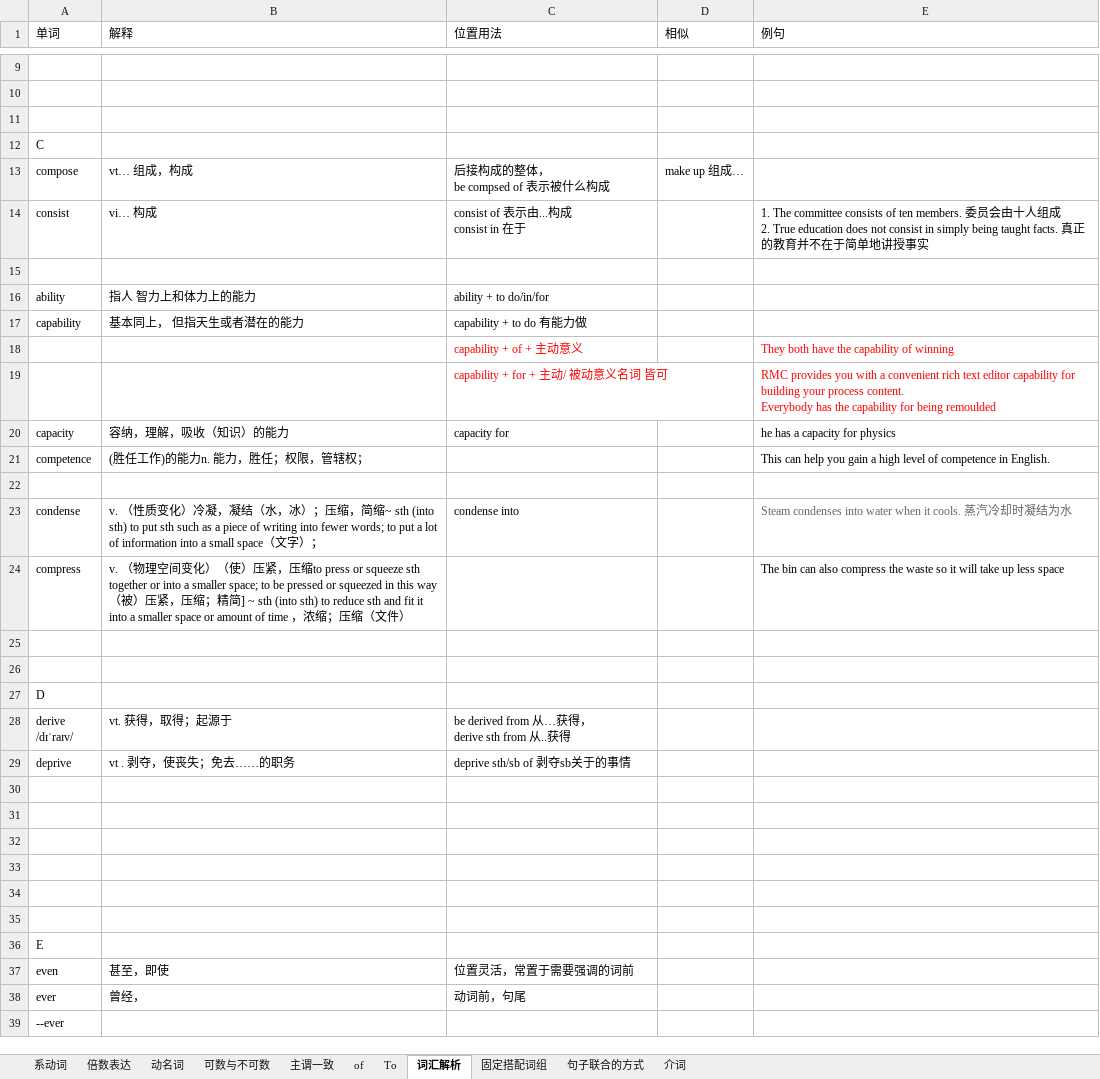
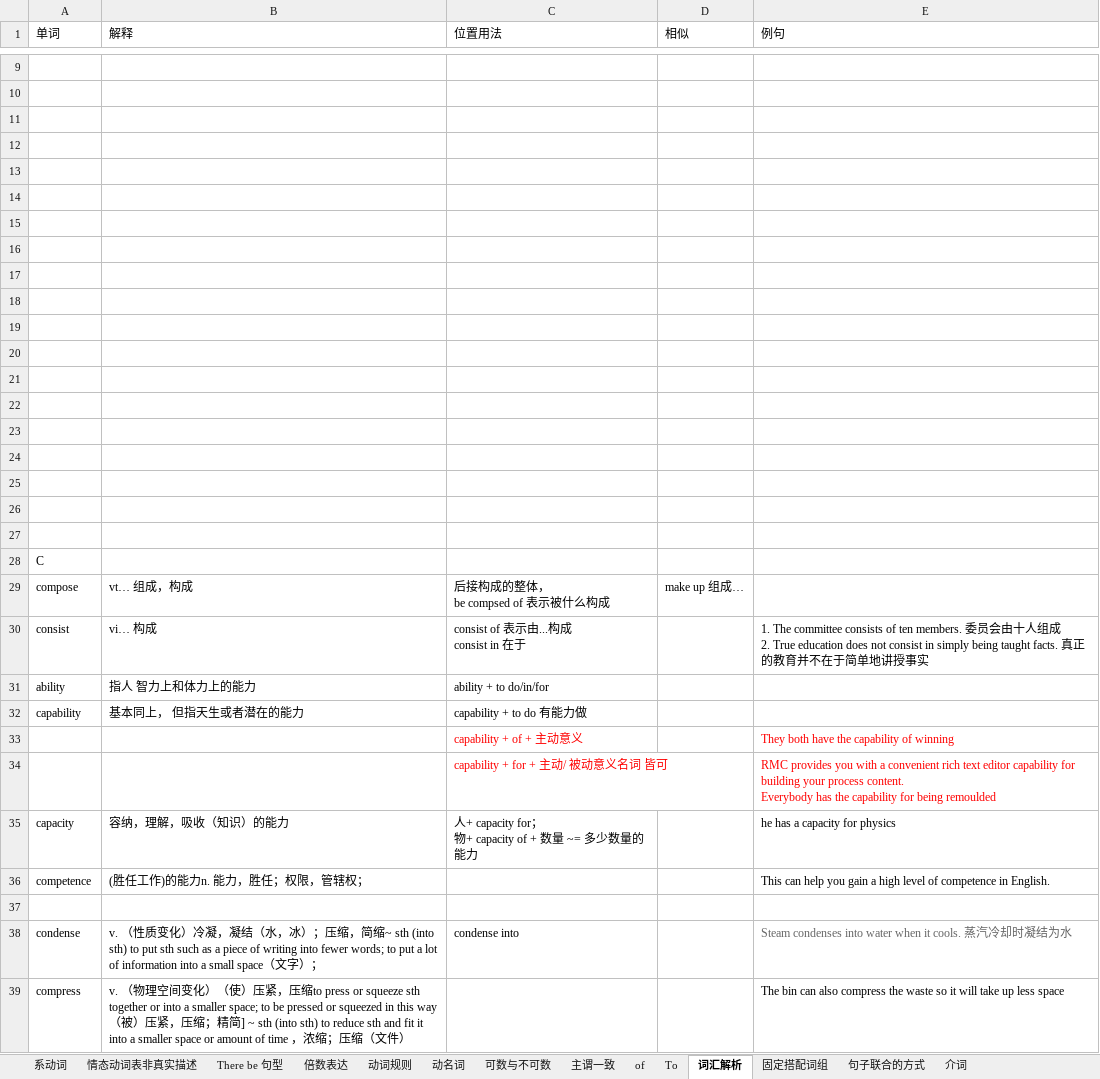
Before and after one commit to RichieRuanGH/EnglishSummary, an Excel workbook: 语法总结.xlsx, sheet 词汇解析, drawn as a sheet; only a part is shown, gaps mark what is left out; the shorter side is filled out with more unchanged rows; values as stored, in another font and other column widths than the file's, no borders; removed rows and columns are numbered as before the commit, all else as after; ↵ is a line break in a cell; the diff covers the shown part only; the diff names each change by its address in the sheet, - before the commit and + after, or states it on an @@ line.

```diff
--- a/语法总结.xlsx (sheet 词汇解析)
+++ b/语法总结.xlsx (sheet 词汇解析)
+sheet tab: 情态动词表非真实描述
+sheet tab: There be 句型
+sheet tab: 动词规则
+row 12: (empty)
+row 13: (empty)
+row 14: (empty)
+row 15: (empty)
+row 16: (empty)
+row 17: (empty)
+row 18: (empty)
+row 19: (empty)
+row 20: (empty)
+row 21: (empty)
+row 22: (empty)
+row 23: (empty)
+row 24: (empty)
+row 25: (empty)
+row 26: (empty)
+row 27: (empty)
-row 15: (empty)
-C35 (位置用法): capacity for
+C35 (位置用法): 人+ capacity for； ↵ 物+ capacity of + 数量 ~= 多少数量的能力
```
Also changed, not shown: 33 added rows and 8 edited cells elsewhere in this sheet, sheet 固定搭配词组, sheet 主谓一致, sheet 动名词, sheet 介词, sheet 可数与不可数, sheet 系动词, PTE RS_WFD.xlsx, 单词纠正.xlsx.
